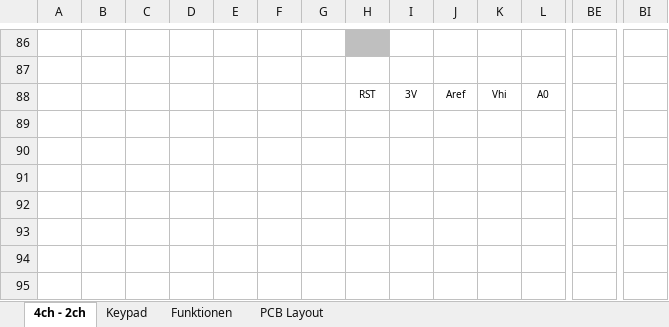
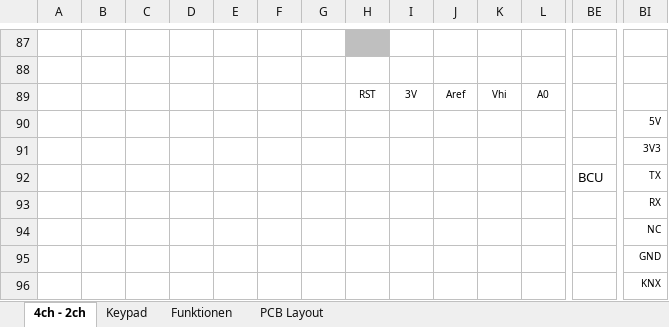
Before and after one commit to Ing-Dom/konnekting_codelock, an Excel workbook: dev_doc/konnekting_codelock.xlsx, sheet 4ch - 2ch, drawn as a sheet; only a part is shown, gaps mark what is left out; values as stored, in another font and other column widths than the file's, no borders; rows hold the shown columns only; the diff covers the shown part only; the diff names each change by its address in the sheet, - before the commit and + after, or states it on an @@ line.

```diff
--- a/dev_doc/konnekting_codelock.xlsx (sheet 4ch - 2ch)
+++ b/dev_doc/konnekting_codelock.xlsx (sheet 4ch - 2ch)
+row 90:  |  |  |  |  |  |  |  |  |  |  |  |  | 5V
+row 91:  |  |  |  |  |  |  |  |  |  |  |  |  | 3V3
+row 92:  |  |  |  |  |  |  |  |  |  |  |  | BCU | TX
+row 93:  |  |  |  |  |  |  |  |  |  |  |  |  | RX
+row 94:  |  |  |  |  |  |  |  |  |  |  |  |  | NC
+row 95:  |  |  |  |  |  |  |  |  |  |  |  |  | GND
+row 96:  |  |  |  |  |  |  |  |  |  |  |  |  | KNX
```
Also changed, not shown: 9 added rows, 8 removed rows, 5 edited cells and cell formats elsewhere in this sheet, sheet Keypad, 9 other files.
